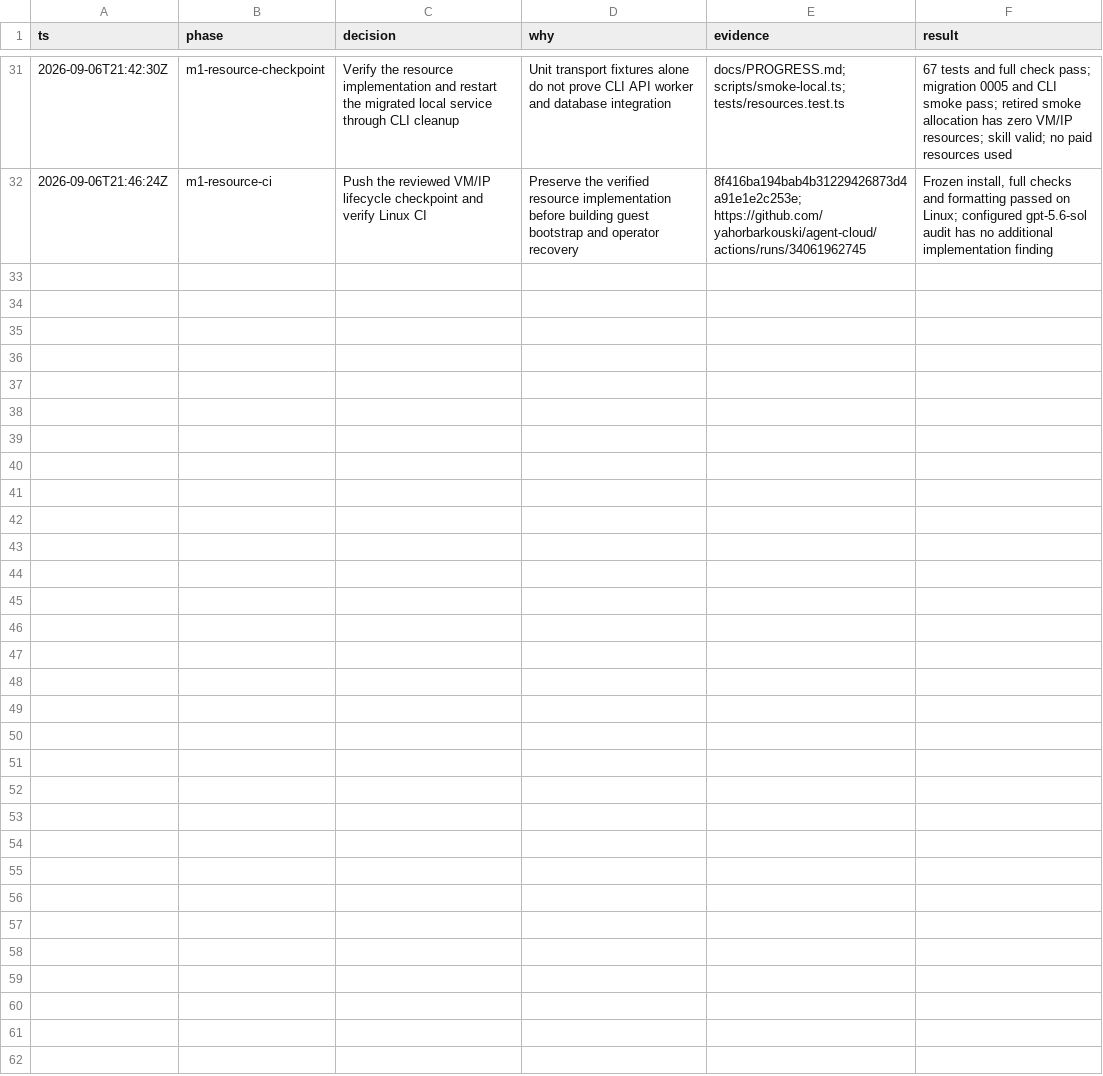
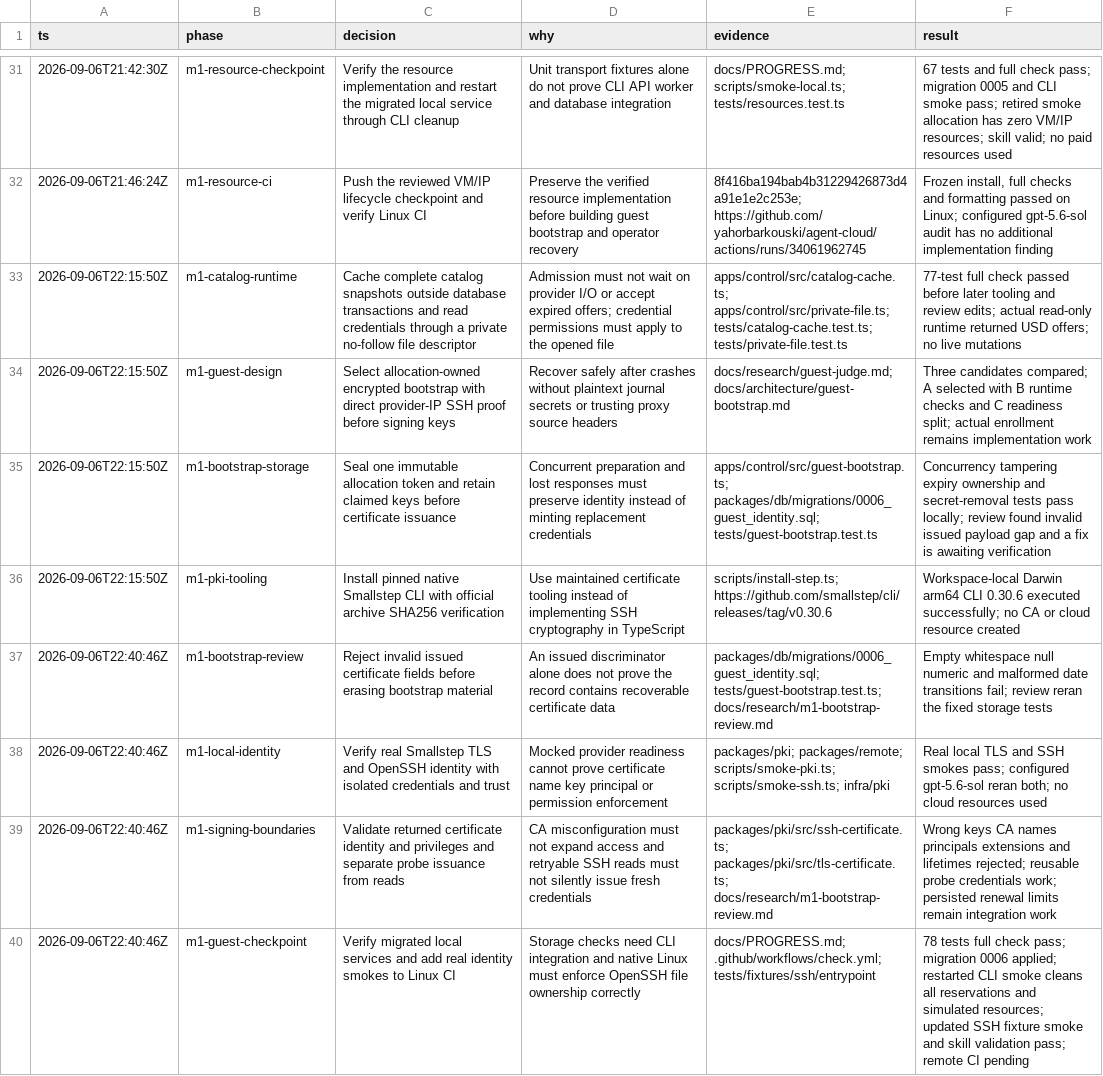
Before and after one commit to yahorbarkouski/agent-cloud, a TSV file: docs/DECISIONS.tsv, drawn as a sheet; only a part is shown, gaps mark what is left out.

Commit message:
Add encrypted guest bootstrap and verified local identity

```diff
--- a/docs/DECISIONS.tsv
+++ b/docs/DECISIONS.tsv
@@ -32 +32,9 @@ ts	phase	decision	why	evidence	result
 2026-09-06T21:46:24Z	m1-resource-ci	Push the reviewed VM/IP lifecycle checkpoint and verify Linux CI	Preserve the verified resource implementation before building guest bootstrap and operator recovery	8f416ba194bab4b31229426873d4a91e1e2c253e; https://github.com/yahorbarkouski/agent-cloud/actions/runs/34061962745	Frozen install, full checks and formatting passed on Linux; configured gpt-5.6-sol audit has no additional implementation finding
+2026-09-06T22:15:50Z	m1-catalog-runtime	Cache complete catalog snapshots outside database transactions and read credentials through a private no-follow file descriptor	Admission must not wait on provider I/O or accept expired offers; credential permissions must apply to the opened file	apps/control/src/catalog-cache.ts; apps/control/src/private-file.ts; tests/catalog-cache.test.ts; tests/private-file.test.ts	77-test full check passed before later tooling and review edits; actual read-only runtime returned USD offers; no live mutations
+2026-09-06T22:15:50Z	m1-guest-design	Select allocation-owned encrypted bootstrap with direct provider-IP SSH proof before signing keys	Recover safely after crashes without plaintext journal secrets or trusting proxy source headers	docs/research/guest-judge.md; docs/architecture/guest-bootstrap.md	Three candidates compared; A selected with B runtime checks and C readiness split; actual enrollment remains implementation work
+2026-09-06T22:15:50Z	m1-bootstrap-storage	Seal one immutable allocation token and retain claimed keys before certificate issuance	Concurrent preparation and lost responses must preserve identity instead of minting replacement credentials	apps/control/src/guest-bootstrap.ts; packages/db/migrations/0006_guest_identity.sql; tests/guest-bootstrap.test.ts	Concurrency tampering expiry ownership and secret-removal tests pass locally; review found invalid issued payload gap and a fix is awaiting verification
+2026-09-06T22:15:50Z	m1-pki-tooling	Install pinned native Smallstep CLI with official archive SHA256 verification	Use maintained certificate tooling instead of implementing SSH cryptography in TypeScript	scripts/install-step.ts; https://github.com/smallstep/cli/releases/tag/v0.30.6	Workspace-local Darwin arm64 CLI 0.30.6 executed successfully; no CA or cloud resource created
+2026-09-06T22:40:46Z	m1-bootstrap-review	Reject invalid issued certificate fields before erasing bootstrap material	An issued discriminator alone does not prove the record contains recoverable certificate data	packages/db/migrations/0006_guest_identity.sql; tests/guest-bootstrap.test.ts; docs/research/m1-bootstrap-review.md	Empty whitespace null numeric and malformed date transitions fail; review reran the fixed storage tests
+2026-09-06T22:40:46Z	m1-local-identity	Verify real Smallstep TLS and OpenSSH identity with isolated credentials and trust	Mocked provider readiness cannot prove certificate name key principal or permission enforcement	packages/pki; packages/remote; scripts/smoke-pki.ts; scripts/smoke-ssh.ts; infra/pki	Real local TLS and SSH smokes pass; configured gpt-5.6-sol reran both; no cloud resources used
+2026-09-06T22:40:46Z	m1-signing-boundaries	Validate returned certificate identity and privileges and separate probe issuance from reads	CA misconfiguration must not expand access and retryable SSH reads must not silently issue fresh credentials	packages/pki/src/ssh-certificate.ts; packages/pki/src/tls-certificate.ts; docs/research/m1-bootstrap-review.md	Wrong keys CA names principals extensions and lifetimes rejected; reusable probe credentials work; persisted renewal limits remain integration work
+2026-09-06T22:40:46Z	m1-guest-checkpoint	Verify migrated local services and add real identity smokes to Linux CI	Storage checks need CLI integration and native Linux must enforce OpenSSH file ownership correctly	docs/PROGRESS.md; .github/workflows/check.yml; tests/fixtures/ssh/entrypoint	78 tests full check pass; migration 0006 applied; restarted CLI smoke cleans all reservations and simulated resources; updated SSH fixture smoke and skill validation pass; remote CI pending
```
Also changed, not shown: 58 other files.
